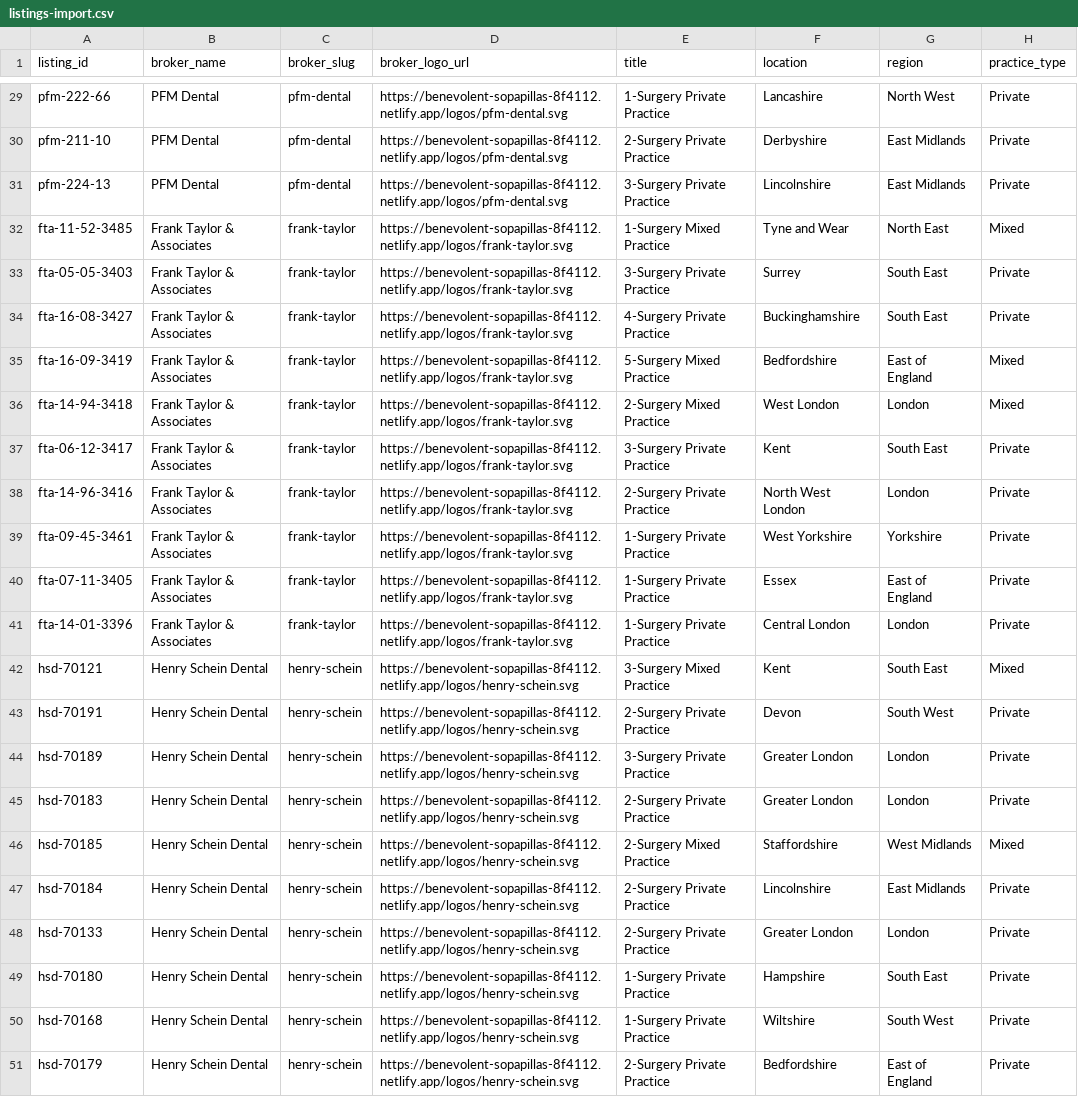
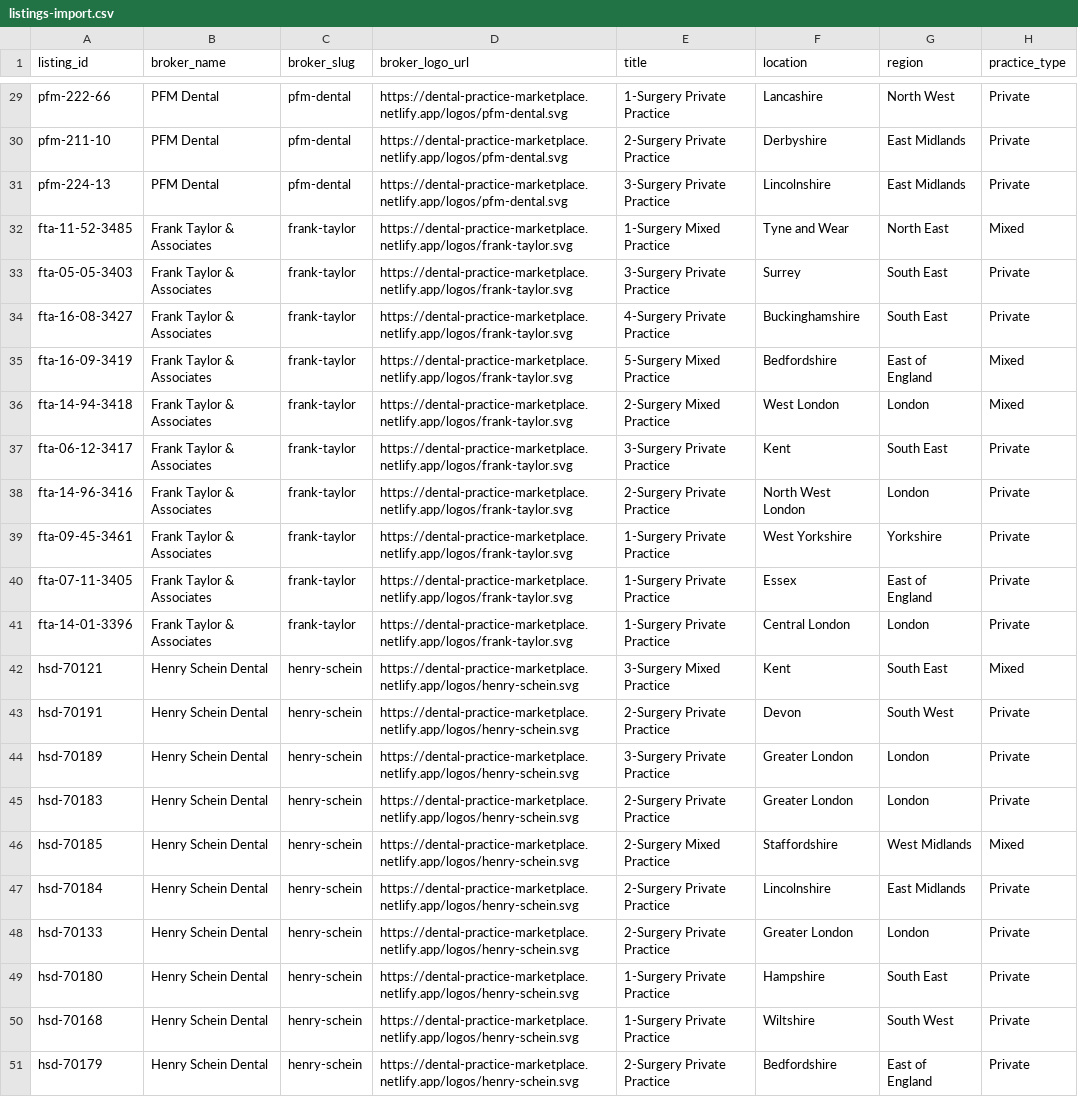
Before and after one commit to yourfuturesmiles/bizdentistry-directory, a CSV file: listings-import.csv, drawn as a sheet; only a part is shown, gaps mark what is left out; the diff covers the shown part only; the diff names each change by its address in the sheet, - before the commit and + after, or states it on an @@ line.

```diff
--- a/listings-import.csv
+++ b/listings-import.csv
-D29:D31 (broker_logo_url): https://benevolent-sopapillas-8f4112.netlify.app/logos/pfm-dental.svg
+D29:D31 (broker_logo_url): https://dental-practice-marketplace.netlify.app/logos/pfm-dental.svg
-D32:D41 (broker_logo_url): https://benevolent-sopapillas-8f4112.netlify.app/logos/frank-taylor.svg
+D32:D41 (broker_logo_url): https://dental-practice-marketplace.netlify.app/logos/frank-taylor.svg
-D42:D51 (broker_logo_url): https://benevolent-sopapillas-8f4112.netlify.app/logos/henry-schein.svg
+D42:D51 (broker_logo_url): https://dental-practice-marketplace.netlify.app/logos/henry-schein.svg
```
Also changed, not shown: 27 edited cells elsewhere in this file.
